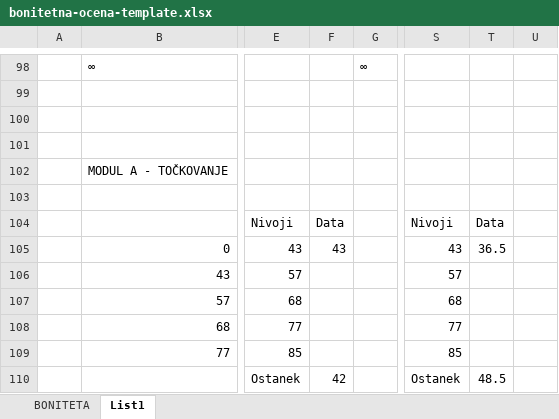
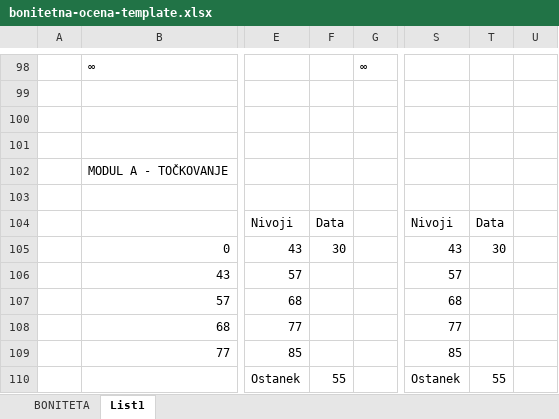
Before and after one commit to Valeri1234car/PRII, an Excel workbook: desktop-app/electron-app/public/bonitetna-ocena-template.xlsx, sheet List1, drawn as a sheet; only a part is shown, gaps mark what is left out; values as stored, in another font and other column widths than the file's, no borders; charts and pictures not drawn; the diff names each change by its address in the sheet, - before the commit and + after, or states it on an @@ line.

```diff
--- a/desktop-app/electron-app/public/bonitetna-ocena-template.xlsx (sheet List1)
+++ b/desktop-app/electron-app/public/bonitetna-ocena-template.xlsx (sheet List1)
-F105: 43
+F105: 30
-T105: 36.5
+T105: 30
-F110: 42
+F110: 55
-T110: 48.5
+T110: 55
```
Also changed, not shown: sheet BONITETA, charts or pictures, 2 other files.
